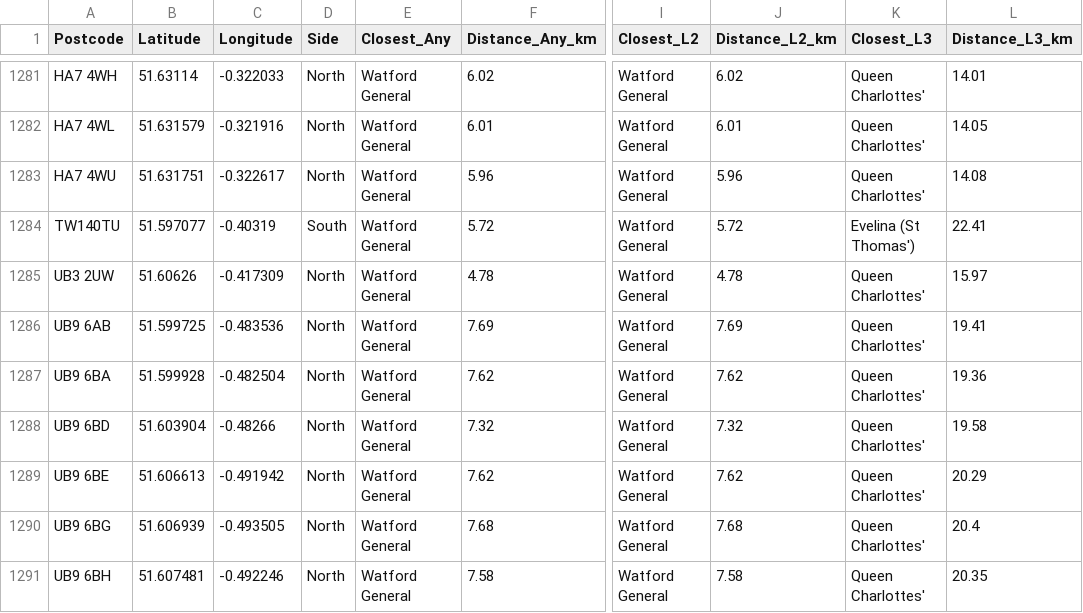
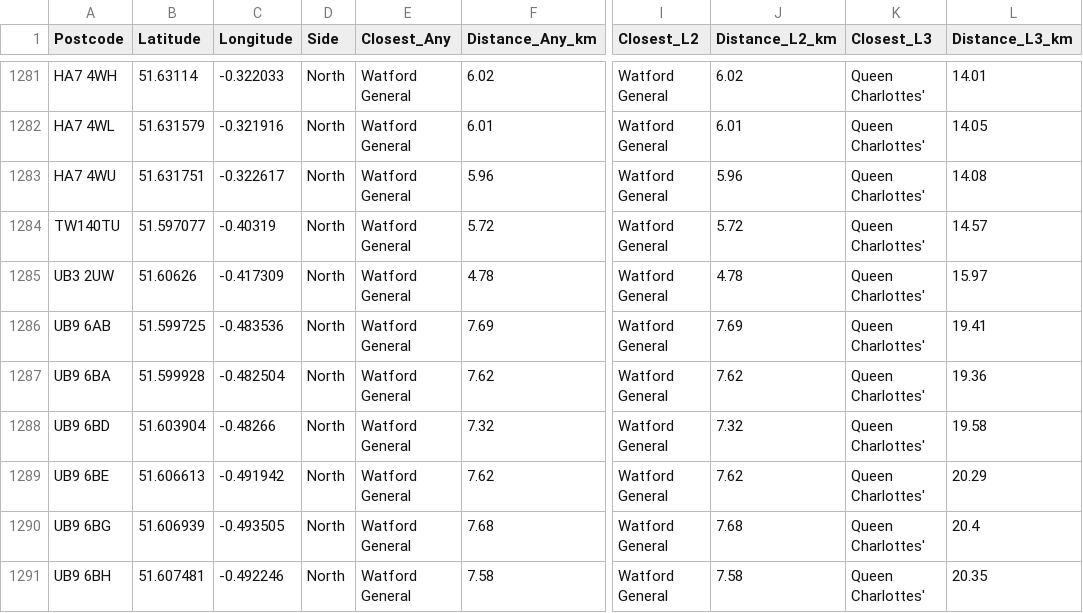
Before and after one commit to drhammadkhan/postcode-lookup, a CSV file: output/Watford_General.csv, drawn as a sheet; only a part is shown, gaps mark what is left out; the diff names each change by its address in the sheet, - before the commit and + after, or states it on an @@ line.

```diff
--- a/output/Watford_General.csv
+++ b/output/Watford_General.csv
-D1284 (Side): South
+D1284 (Side): North
-K1284 (Closest_L3): Evelina (St Thomas')
+K1284 (Closest_L3): Queen Charlottes'
-L1284 (Distance_L3_km): 22.41
+L1284 (Distance_L3_km): 14.57
```
Also changed, not shown: output/Evelina_St_Thomas.csv, output/St_Peters_Hospital.csv, 10 other files.
